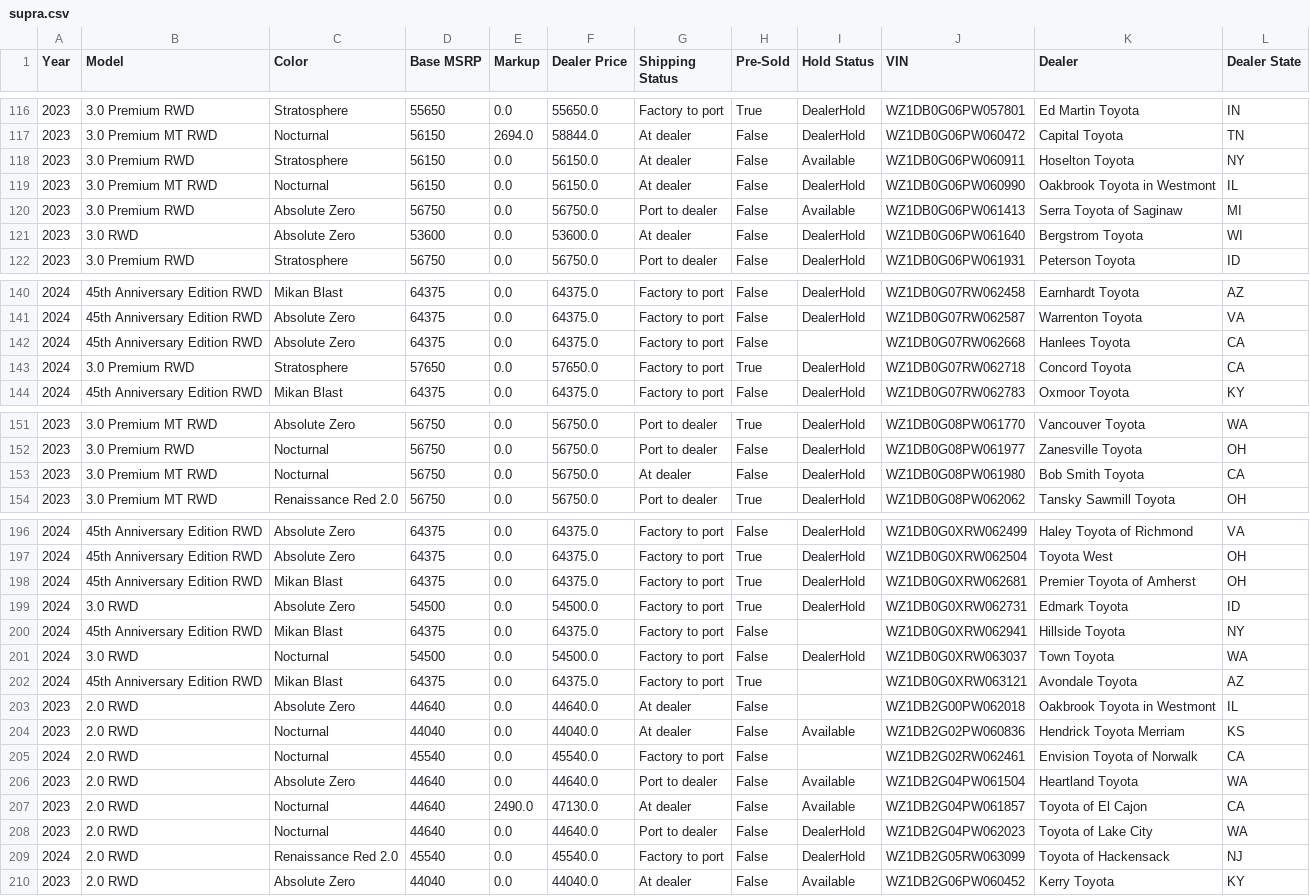
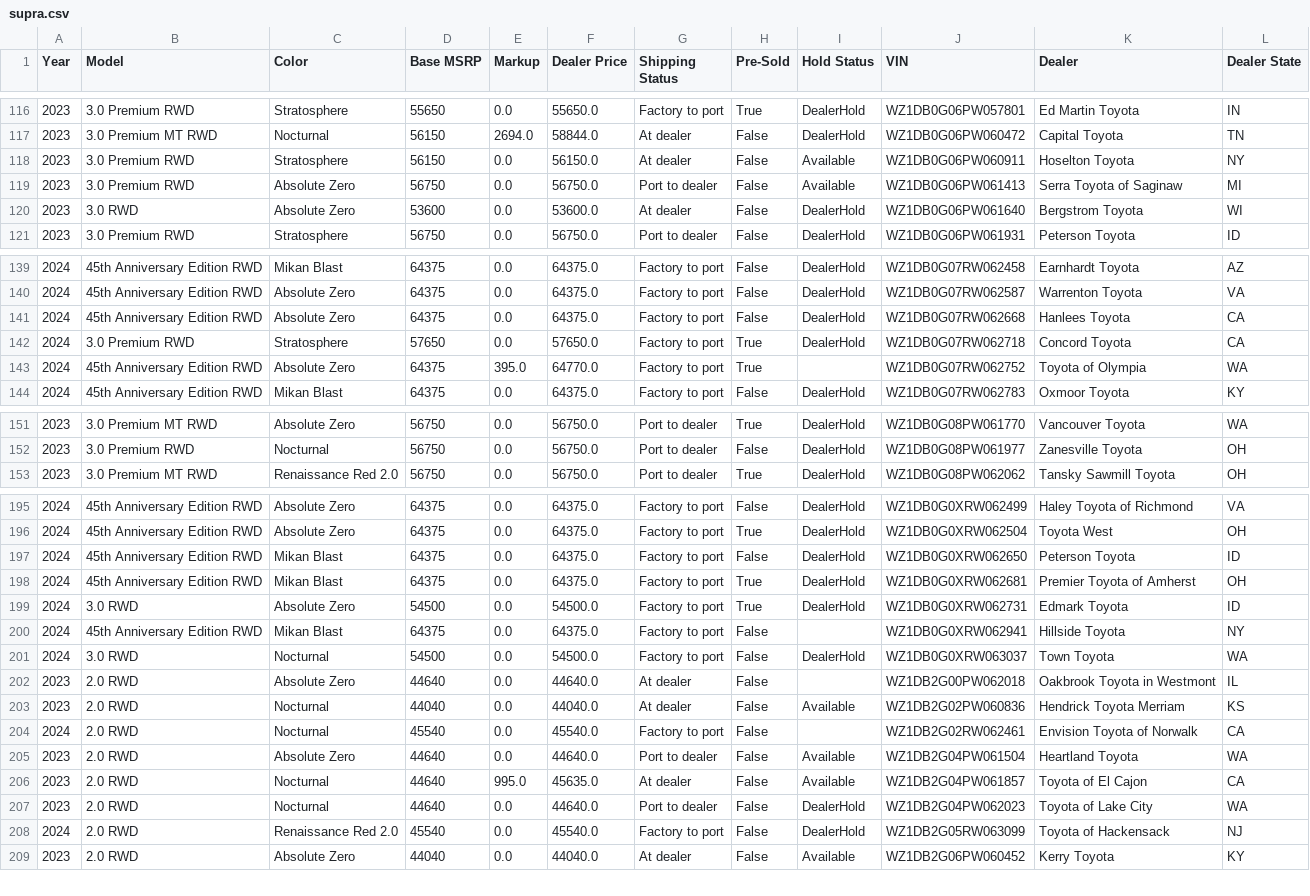
Before and after one commit to yowzar/yotagrabber, a CSV file: output/supra.csv, drawn as a sheet; only a part is shown, gaps mark what is left out; the diff covers the shown part only.

```diff
--- a/output/supra.csv
+++ b/output/supra.csv
@@ -118,3 +118,2 @@ Year,Model,Color,Base MSRP,Markup,Dealer Price,Shipping Status,Pre-Sold,Hold Sta
 2023,3.0 Premium RWD,Stratosphere,56150,0.0,56150.0,At dealer,False,Available,WZ1DB0G06PW060911,Hoselton Toyota,NY
-2023,3.0 Premium MT RWD,Nocturnal,56150,0.0,56150.0,At dealer,False,DealerHold,WZ1DB0G06PW060990,Oakbrook Toyota in Westmont,IL
 2023,3.0 Premium RWD,Absolute Zero,56750,0.0,56750.0,Port to dealer,False,Available,WZ1DB0G06PW061413,Serra Toyota of Saginaw,MI
@@ -141,4 +140,5 @@ Year,Model,Color,Base MSRP,Markup,Dealer Price,Shipping Status,Pre-Sold,Hold Sta
 2024,45th Anniversary Edition RWD,Absolute Zero,64375,0.0,64375.0,Factory to port,False,DealerHold,WZ1DB0G07RW062587,Warrenton Toyota,VA
-2024,45th Anniversary Edition RWD,Absolute Zero,64375,0.0,64375.0,Factory to port,False,,WZ1DB0G07RW062668,Hanlees Toyota,CA
+2024,45th Anniversary Edition RWD,Absolute Zero,64375,0.0,64375.0,Factory to port,False,DealerHold,WZ1DB0G07RW062668,Hanlees Toyota,CA
 2024,3.0 Premium RWD,Stratosphere,57650,0.0,57650.0,Factory to port,True,DealerHold,WZ1DB0G07RW062718,Concord Toyota,CA
+2024,45th Anniversary Edition RWD,Absolute Zero,64375,395.0,64770.0,Factory to port,True,,WZ1DB0G07RW062752,Toyota of Olympia,WA
 2024,45th Anniversary Edition RWD,Mikan Blast,64375,0.0,64375.0,Factory to port,False,DealerHold,WZ1DB0G07RW062783,Oxmoor Toyota,KY
@@ -152,3 +152,2 @@ Year,Model,Color,Base MSRP,Markup,Dealer Price,Shipping Status,Pre-Sold,Hold Sta
 2023,3.0 Premium RWD,Nocturnal,56750,0.0,56750.0,Port to dealer,False,DealerHold,WZ1DB0G08PW061977,Zanesville Toyota,OH
-2023,3.0 Premium MT RWD,Nocturnal,56750,0.0,56750.0,At dealer,False,DealerHold,WZ1DB0G08PW061980,Bob Smith Toyota,CA
 2023,3.0 Premium MT RWD,Renaissance Red 2.0,56750,0.0,56750.0,Port to dealer,True,DealerHold,WZ1DB0G08PW062062,Tansky Sawmill Toyota,OH
@@ -197,2 +196,3 @@ Year,Model,Color,Base MSRP,Markup,Dealer Price,Shipping Status,Pre-Sold,Hold Sta
 2024,45th Anniversary Edition RWD,Absolute Zero,64375,0.0,64375.0,Factory to port,True,DealerHold,WZ1DB0G0XRW062504,Toyota West,OH
+2024,45th Anniversary Edition RWD,Mikan Blast,64375,0.0,64375.0,Factory to port,False,DealerHold,WZ1DB0G0XRW062650,Peterson Toyota,ID
 2024,45th Anniversary Edition RWD,Mikan Blast,64375,0.0,64375.0,Factory to port,True,DealerHold,WZ1DB0G0XRW062681,Premier Toyota of Amherst,OH
@@ -201,3 +201,2 @@ Year,Model,Color,Base MSRP,Markup,Dealer Price,Shipping Status,Pre-Sold,Hold Sta
 2024,3.0 RWD,Nocturnal,54500,0.0,54500.0,Factory to port,False,DealerHold,WZ1DB0G0XRW063037,Town Toyota,WA
-2024,45th Anniversary Edition RWD,Mikan Blast,64375,0.0,64375.0,Factory to port,True,,WZ1DB0G0XRW063121,Avondale Toyota,AZ
 2023,2.0 RWD,Absolute Zero,44640,0.0,44640.0,At dealer,False,,WZ1DB2G00PW062018,Oakbrook Toyota in Westmont,IL
@@ -206,3 +205,3 @@ Year,Model,Color,Base MSRP,Markup,Dealer Price,Shipping Status,Pre-Sold,Hold Sta
 2023,2.0 RWD,Absolute Zero,44640,0.0,44640.0,Port to dealer,False,Available,WZ1DB2G04PW061504,Heartland Toyota,WA
-2023,2.0 RWD,Nocturnal,44640,2490.0,47130.0,At dealer,False,Available,WZ1DB2G04PW061857,Toyota of El Cajon,CA
+2023,2.0 RWD,Nocturnal,44640,995.0,45635.0,At dealer,False,Available,WZ1DB2G04PW061857,Toyota of El Cajon,CA
 2023,2.0 RWD,Nocturnal,44640,0.0,44640.0,Port to dealer,False,DealerHold,WZ1DB2G04PW062023,Toyota of Lake City,WA
```
Also changed, not shown: 2 added rows, 1 removed row and 5 edited cells elsewhere in this file, output/bz4x.csv, output/grcorolla.csv, 43 other files.
